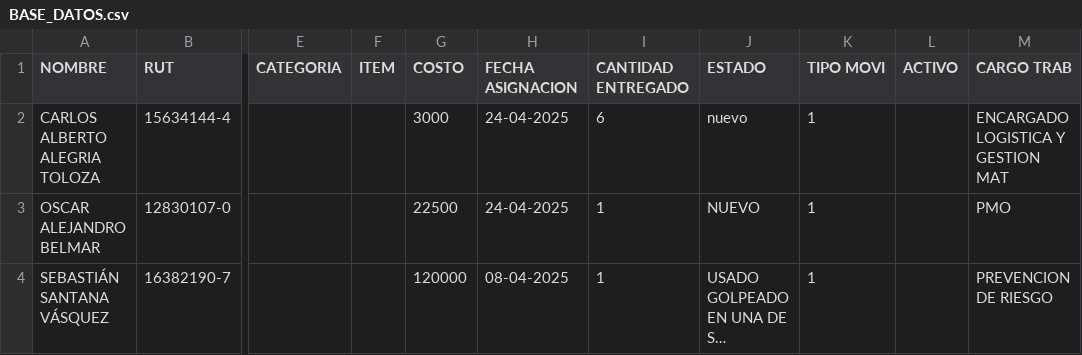
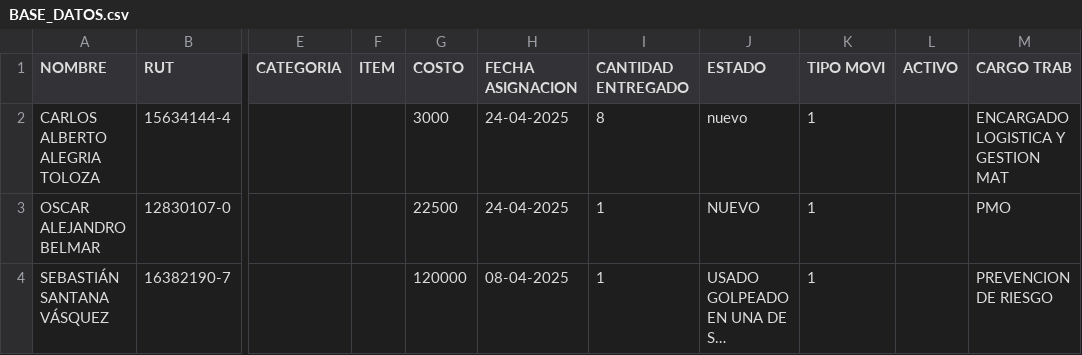
Before and after one commit to CarlosATO/cargos-herramientas, a CSV file: BASE_DATOS.csv, drawn as a sheet; only a part is shown, gaps mark what is left out; long unchanged cells end in …; the diff names each change by its address in the sheet, - before the commit and + after, or states it on an @@ line.

Commit message:
Actualización automática de BASE_DATOS.csv

```diff
--- a/BASE_DATOS.csv
+++ b/BASE_DATOS.csv
-I2 (CANTIDAD ENTREGADO): 6
+I2 (CANTIDAD ENTREGADO): 8
```
